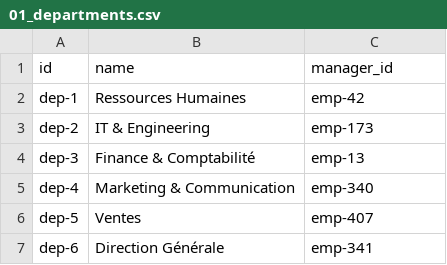
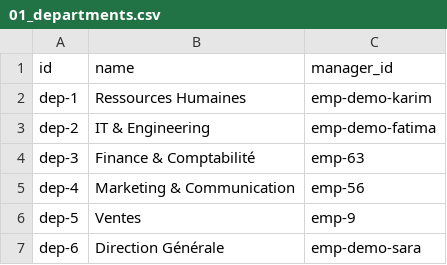
Before and after one commit to LostWin/pulserh, a CSV file: pulseAIBackend/data_imports/01_departments.csv, drawn as a sheet.

```diff
--- a/pulseAIBackend/data_imports/01_departments.csv
+++ b/pulseAIBackend/data_imports/01_departments.csv
@@ -1,7 +1,7 @@
 id,name,manager_id
-dep-1,Ressources Humaines,emp-42
-dep-2,IT & Engineering,emp-173
-dep-3,Finance & Comptabilité,emp-13
-dep-4,Marketing & Communication,emp-340
-dep-5,Ventes,emp-407
-dep-6,Direction Générale,emp-341
+dep-1,Ressources Humaines,emp-demo-karim
+dep-2,IT & Engineering,emp-demo-fatima
+dep-3,Finance & Comptabilité,emp-63
+dep-4,Marketing & Communication,emp-56
+dep-5,Ventes,emp-9
+dep-6,Direction Générale,emp-demo-sara
```
Also changed, not shown: pulseAIBackend/data_imports/02_jobs.csv, pulseAIBackend/data_imports/06_projects.csv, 34 other files.
